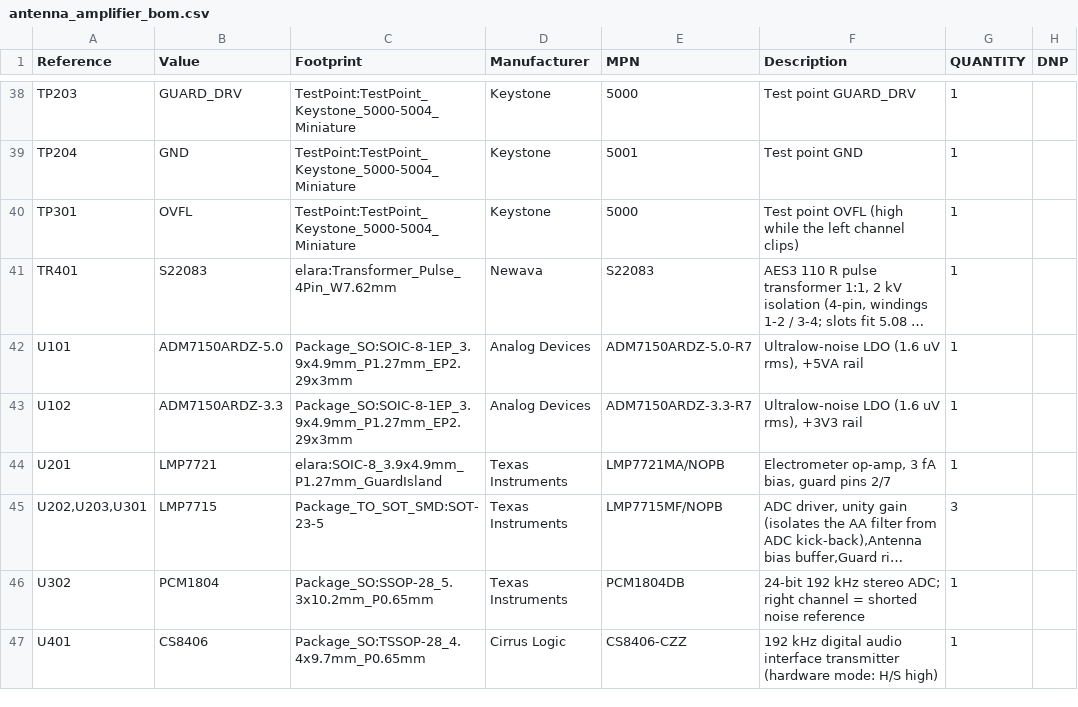
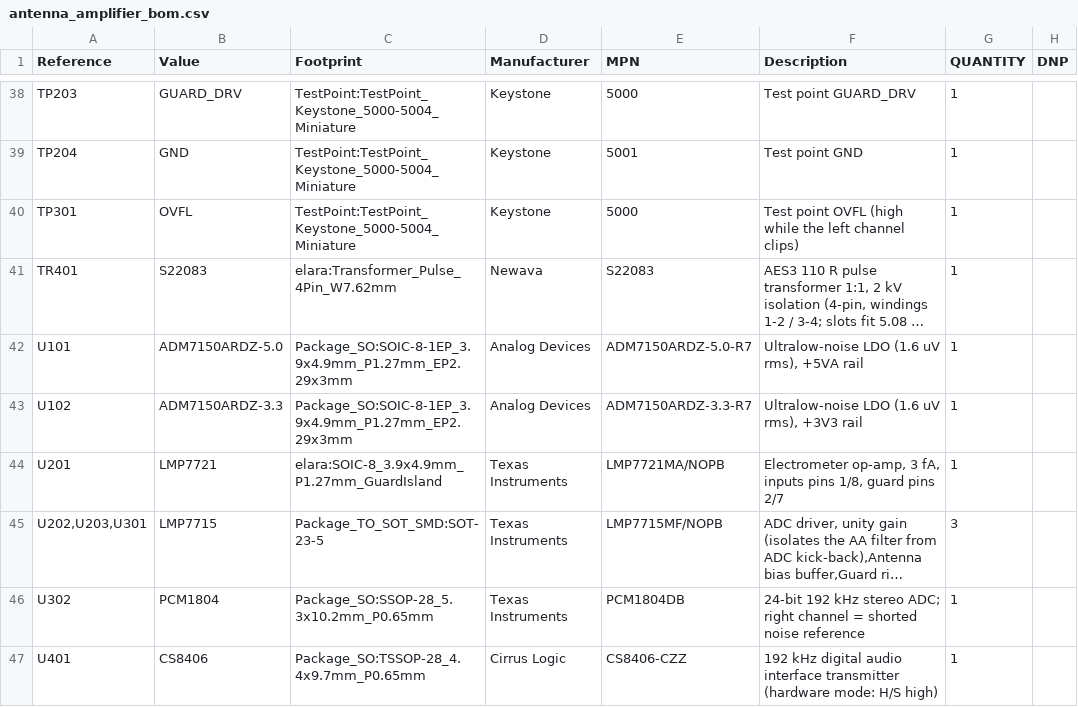
Before and after one commit to MatejGomboc/ELF-Schumann-Resonance-Receiver, a CSV file: PCB/antenna_amplifier/fab/antenna_amplifier_bom.csv, drawn as a sheet; only a part is shown, gaps mark what is left out; long unchanged cells end in …; the diff names each change by its address in the sheet, - before the commit and + after, or states it on an @@ line.

```diff
--- a/PCB/antenna_amplifier/fab/antenna_amplifier_bom.csv
+++ b/PCB/antenna_amplifier/fab/antenna_amplifier_bom.csv
-F44 (Description): …op-amp, 3 fA bias, guard pins…
+F44 (Description): …op-amp, 3 fA, inputs pins 1/8, guard pins…
```
Also changed, not shown: bom/antenna_amplifier_bom.csv, bom/order/digikey_bom.csv, 26 other files.
